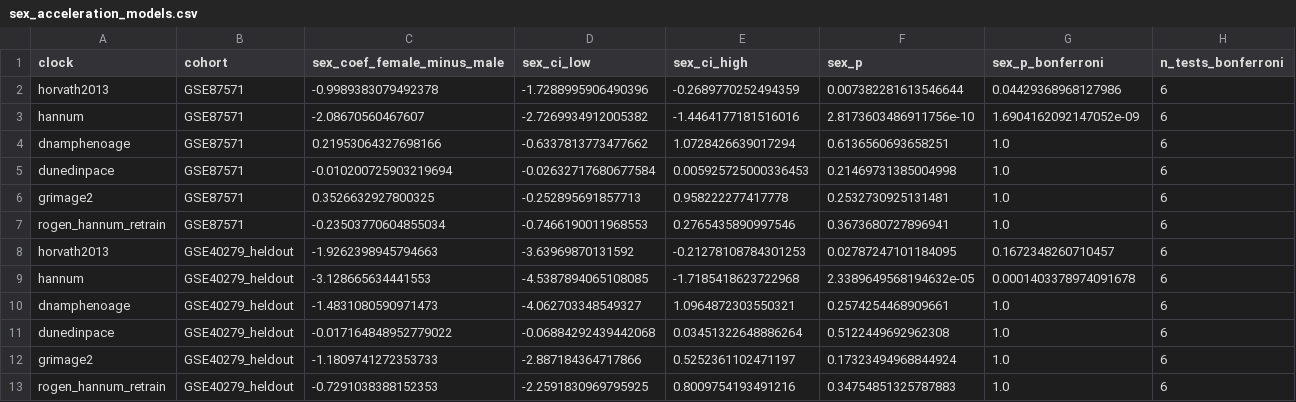
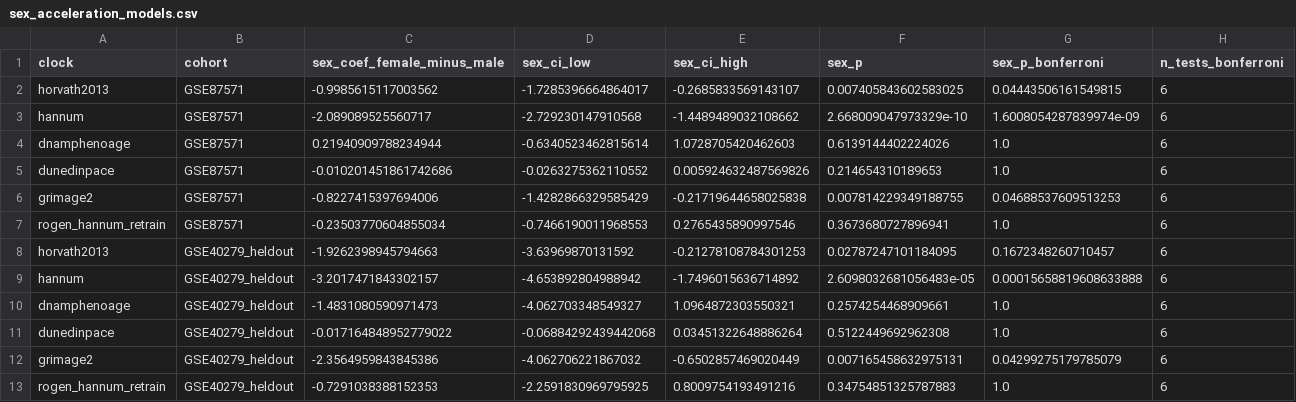
Before and after one commit to IBAR-ROGEN/Aging, a CSV file: analysis/clocks_benchmark/sex_acceleration_models.csv, drawn as a sheet.

Commit message:
Repair published-clock benchmark: GrimAge2 features and GEO matrix.
Keep female/age as data columns for GrimAge2, load GSE40279 from the
series matrix, leave DunedinPACE age-unit errors empty, and scrub
absolute paths from provenance and docs.

```diff
--- a/analysis/clocks_benchmark/sex_acceleration_models.csv
+++ b/analysis/clocks_benchmark/sex_acceleration_models.csv
@@ -1,13 +1,13 @@
 clock,cohort,sex_coef_female_minus_male,sex_ci_low,sex_ci_high,sex_p,sex_p_bonferroni,n_tests_bonferroni
-horvath2013,GSE87571,-0.9989383079492378,-1.7288995906490396,-0.2689770252494359,0.007382281613546644,0.04429368968127986,6
-hannum,GSE87571,-2.08670560467607,-2.7269934912005382,-1.4464177181516016,2.8173603486911756e-10,1.6904162092147052e-09,6
-dnamphenoage,GSE87571,0.21953064327698166,-0.6337813773477662,1.0728426639017294,0.6136560693658251,1.0,6
-dunedinpace,GSE87571,-0.010200725903219694,-0.02632717680677584,0.005925725000336453,0.21469731385004998,1.0,6
-grimage2,GSE87571,0.3526632927800325,-0.252895691857713,0.958222277417778,0.2532730925131481,1.0,6
+horvath2013,GSE87571,-0.9985615117003562,-1.7285396664864017,-0.2685833569143107,0.007405843602583025,0.04443506161549815,6
+hannum,GSE87571,-2.089089525560717,-2.729230147910568,-1.4489489032108662,2.668009047973329e-10,1.6008054287839974e-09,6
+dnamphenoage,GSE87571,0.21940909788234944,-0.6340523462815614,1.0728705420462603,0.6139144402224026,1.0,6
+dunedinpace,GSE87571,-0.010201451861742686,-0.0263275362110552,0.005924632487569826,0.214654310189653,1.0,6
+grimage2,GSE87571,-0.8227415397694006,-1.4282866329585429,-0.21719644658025838,0.007814229349188755,0.04688537609513253,6
 rogen_hannum_retrain,GSE87571,-0.23503770604855034,-0.7466190011968553,0.2765435890997546,0.3673680727896941,1.0,6
 horvath2013,GSE40279_heldout,-1.9262398945794663,-3.63969870131592,-0.21278108784301253,0.02787247101184095,0.1672348260710457,6
-hannum,GSE40279_heldout,-3.128665634441553,-4.5387894065108085,-1.7185418623722968,2.3389649568194632e-05,0.0001403378974091678,6
+hannum,GSE40279_heldout,-3.2017471843302157,-4.653892804988942,-1.7496015636714892,2.6098032681056483e-05,0.00015658819608633888,6
 dnamphenoage,GSE40279_heldout,-1.4831080590971473,-4.062703348549327,1.0964872303550321,0.2574254468909661,1.0,6
 dunedinpace,GSE40279_heldout,-0.017164848952779022,-0.06884292439442068,0.03451322648886264,0.5122449692962308,1.0,6
-grimage2,GSE40279_heldout,-1.1809741272353733,-2.887184364717866,0.5252361102471197,0.17323494968844924,1.0,6
+grimage2,GSE40279_heldout,-2.3564959843845386,-4.062706221867032,-0.6502857469020449,0.007165458632975131,0.04299275179785079,6
 rogen_hannum_retrain,GSE40279_heldout,-0.7291038388152353,-2.2591830969795925,0.8009754193491216,0.34754851325787883,1.0,6
```
Also changed, not shown: analysis/clocks_benchmark/acceleration_by_clock_cohort.csv, analysis/clocks_benchmark/acceleration_correlation.csv, 18 other files.
